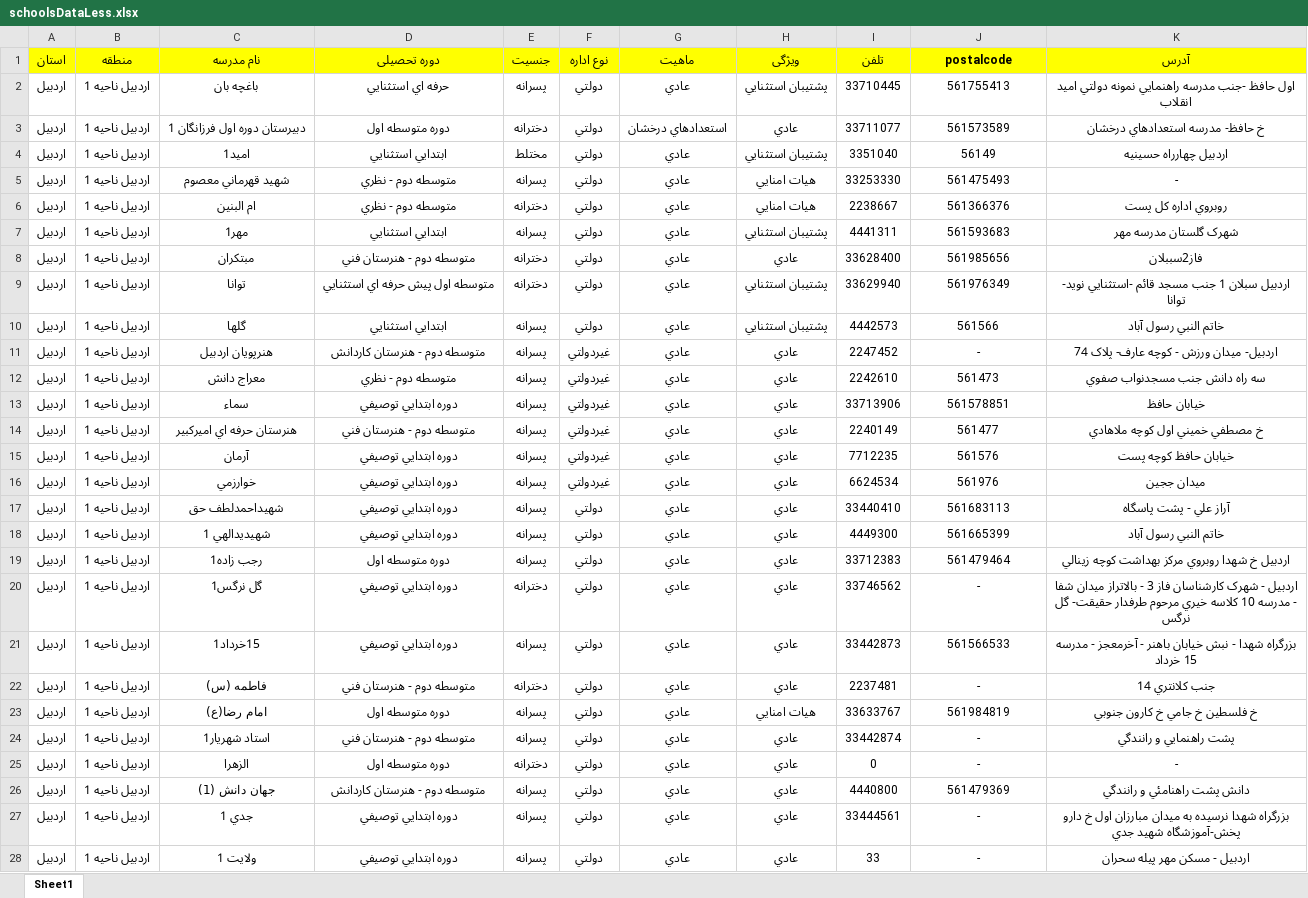
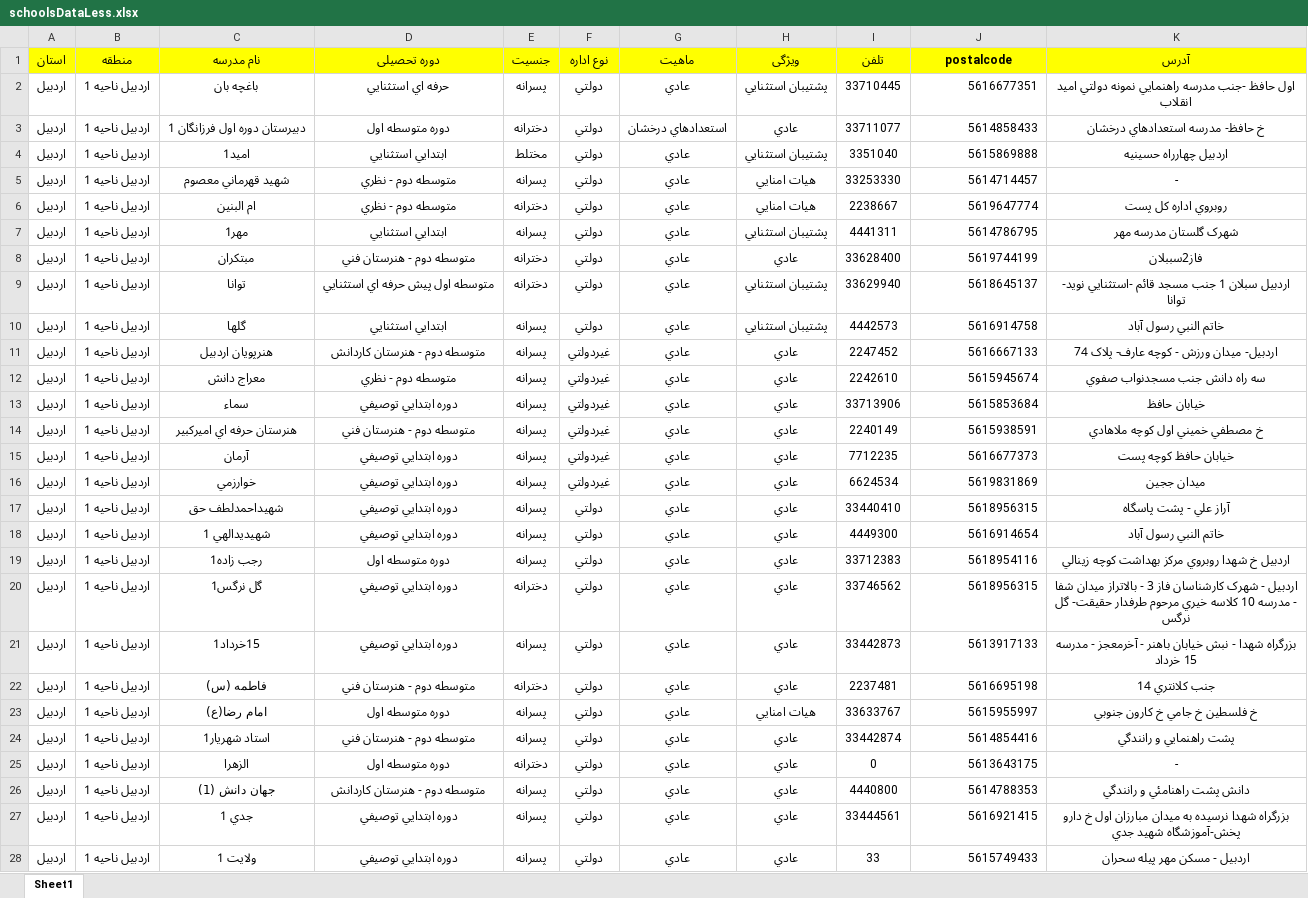
Before and after one commit to abed2000ir/ShowExcelInGrid, an Excel workbook: GeoLocation/obj/Release/net6.0/PubTmp/Out/wwwroot/Upload/schoolsDataLess.xlsx, sheet Sheet1, drawn as a sheet; only a part is shown; values as stored, in another font and other column widths than the file's, no borders; the diff covers the shown part only; the diff names each change by its address in the sheet, - before the commit and + after, or states it on an @@ line.

```diff
--- a/GeoLocation/obj/Release/net6.0/PubTmp/Out/wwwroot/Upload/schoolsDataLess.xlsx (sheet Sheet1)
+++ b/GeoLocation/obj/Release/net6.0/PubTmp/Out/wwwroot/Upload/schoolsDataLess.xlsx (sheet Sheet1)
-J2 (postalcode): 561755413
+J2 (postalcode): 5616677351
-J2:J28 alignment: center
+J2:J28 alignment: right
-J3 (postalcode): 561573589
+J3 (postalcode): 5614858433
-J4 (postalcode): 56149
+J4 (postalcode): 5615869888
-J5 (postalcode): 561475493
+J5 (postalcode): 5614714457
-J6 (postalcode): 561366376
+J6 (postalcode): 5619647774
-J7 (postalcode): 561593683
+J7 (postalcode): 5614786795
-J8 (postalcode): 561985656
+J8 (postalcode): 5619744199
-J9 (postalcode): 561976349
+J9 (postalcode): 5618645137
-J10 (postalcode): 561566
+J10 (postalcode): 5616914758
-J11 (postalcode): -
+J11 (postalcode): 5616667133
-J12 (postalcode): 561473
+J12 (postalcode): 5615945674
-J13 (postalcode): 561578851
+J13 (postalcode): 5615853684
-J14 (postalcode): 561477
+J14 (postalcode): 5615938591
-J15 (postalcode): 561576
+J15 (postalcode): 5616677373
-J16 (postalcode): 561976
+J16 (postalcode): 5619831869
-J17 (postalcode): 561683113
+J17 (postalcode): 5618956315
-J18 (postalcode): 561665399
+J18 (postalcode): 5616914654
-J19 (postalcode): 561479464
+J19 (postalcode): 5618954116
-J20 (postalcode): -
+J20 (postalcode): 5618956315
-J21 (postalcode): 561566533
+J21 (postalcode): 5613917133
-J22 (postalcode): -
+J22 (postalcode): 5616695198
-J23 (postalcode): 561984819
+J23 (postalcode): 5615955997
-J24 (postalcode): -
+J24 (postalcode): 5614854416
-J25 (postalcode): -
+J25 (postalcode): 5613643175
-J26 (postalcode): 561479369
+J26 (postalcode): 5614788353
-J27 (postalcode): -
+J27 (postalcode): 5616921415
-J28 (postalcode): -
+J28 (postalcode): 5615749433
```
Also changed, not shown: 21 added rows, 6 edited cells and cell formats elsewhere in this sheet, GeoLocation/wwwroot/Upload/schoolsDataLess.xlsx, 34 other files.
